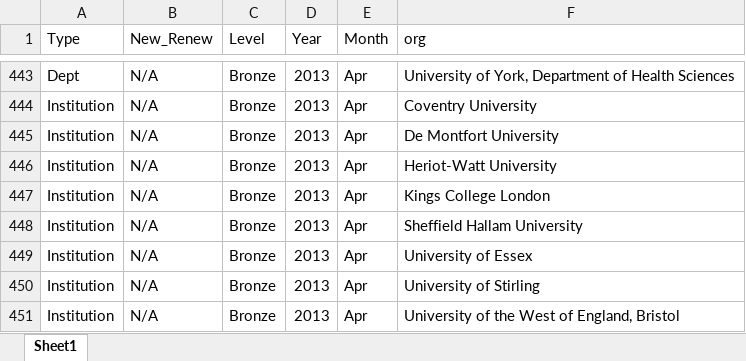
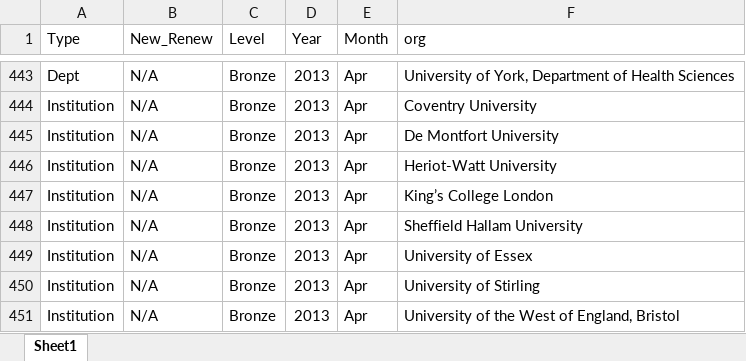
Before and after one commit to brennanpincardiff/AthenaSWANBenchmarkData, an Excel workbook: ASAwards/AthenaSWANAwardList2012_201520160316.xlsx, sheet Sheet1, drawn as a sheet; only a part is shown, gaps mark what is left out; values as stored, in another font and other column widths than the file's, no borders; the diff covers the shown part only; the diff names each change by its address in the sheet, - before the commit and + after, or states it on an @@ line.

```diff
--- a/ASAwards/AthenaSWANAwardList2012_201520160316.xlsx (sheet Sheet1)
+++ b/ASAwards/AthenaSWANAwardList2012_201520160316.xlsx (sheet Sheet1)
-F447 (org): Kings College London
+F447 (org): King’s College London
```
Also changed, not shown: 11 edited cells elsewhere in this sheet, ASAwards/MedicalSchoolAwards 20160316.xlsx, 2 other files.
